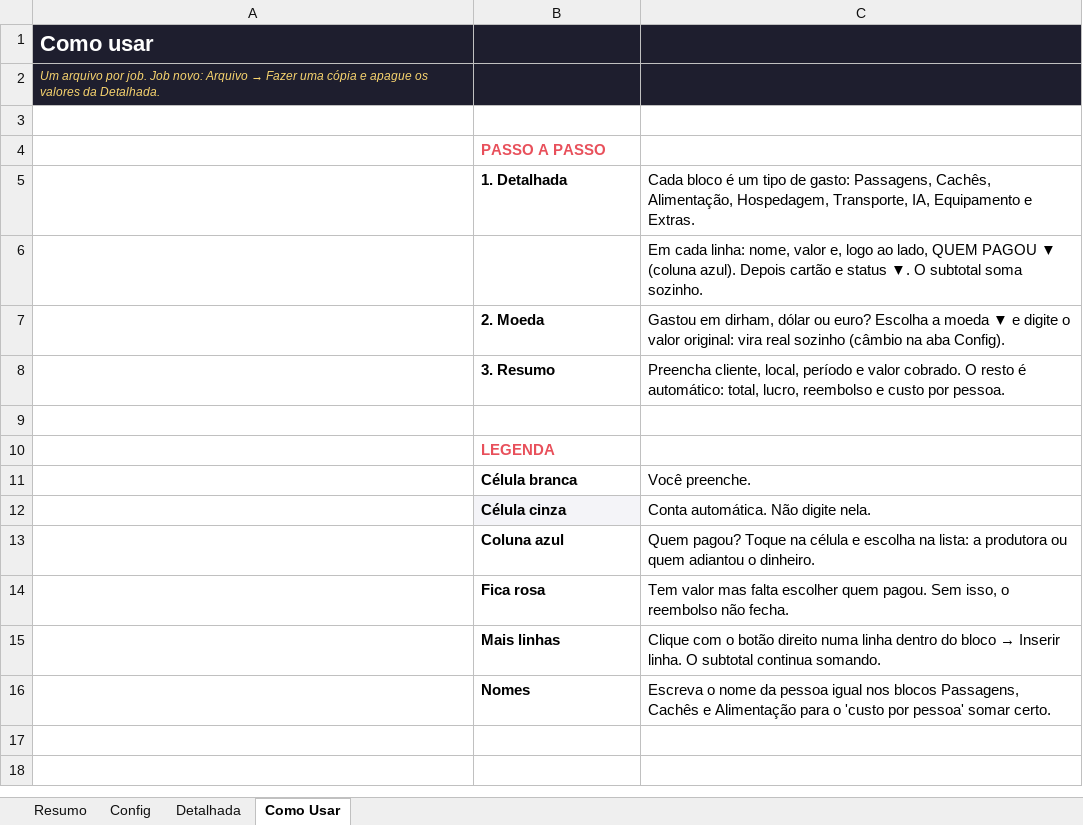
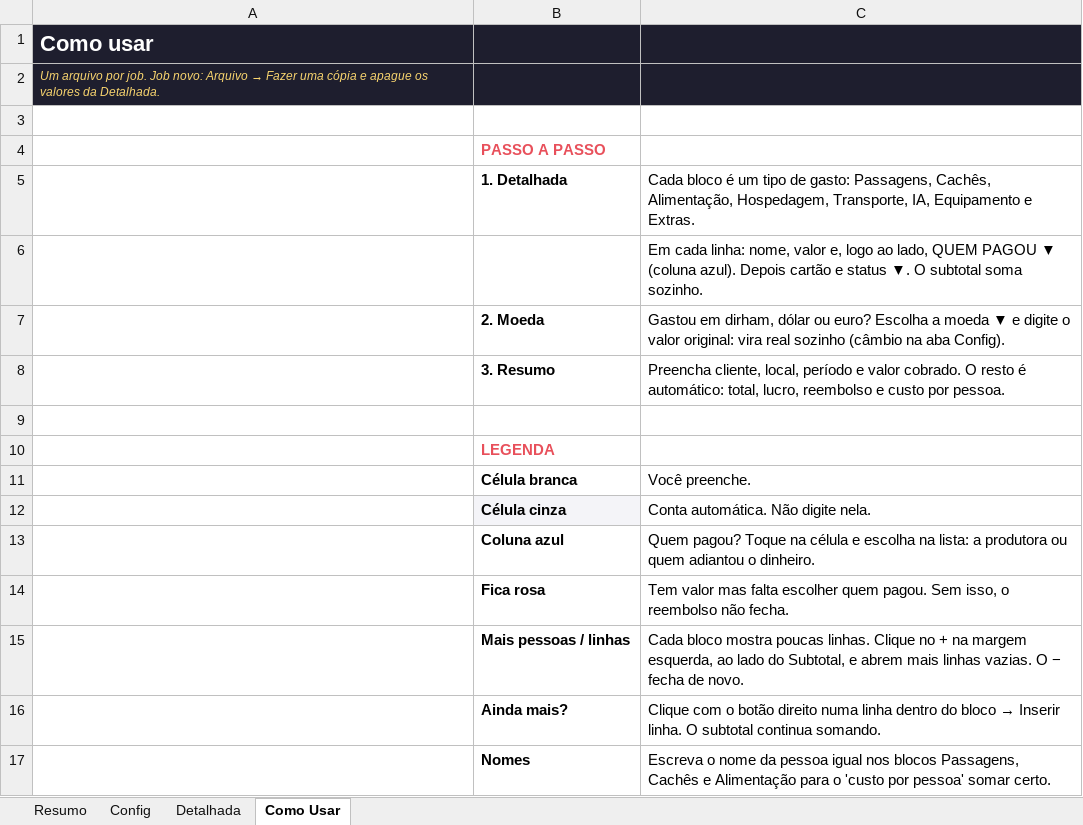
Before and after one commit to naviquadros-lab/CLAUDE, an Excel workbook: Job-Armaf-Dubai.xlsx, sheet Como Usar, drawn as a sheet; values as stored, in another font and other column widths than the file's, no borders; addresses are those after the commit; the diff names each change by its address in the sheet, - before the commit and + after, or states it on an @@ line.

```diff
--- a/Job-Armaf-Dubai.xlsx (sheet Como Usar)
+++ b/Job-Armaf-Dubai.xlsx (sheet Como Usar)
+row 15:  | Mais pessoas / linhas | Cada bloco mostra poucas linhas. Clique no + na margem esquerda, ao lado do Subtotal, e abrem mais linhas vazias. O − fecha de novo.
-B16: Mais linhas
+B16: Ainda mais?
```
Also changed, not shown: sheet Detalhada, formulas that keep their value, Modelo-Job-Produtora.xlsx.
